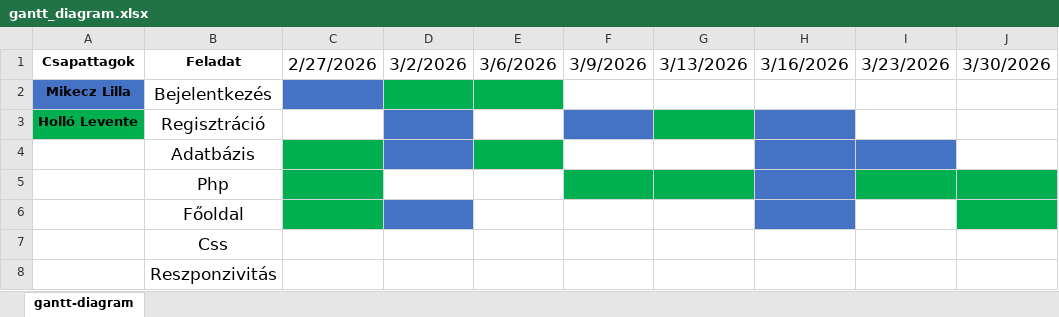
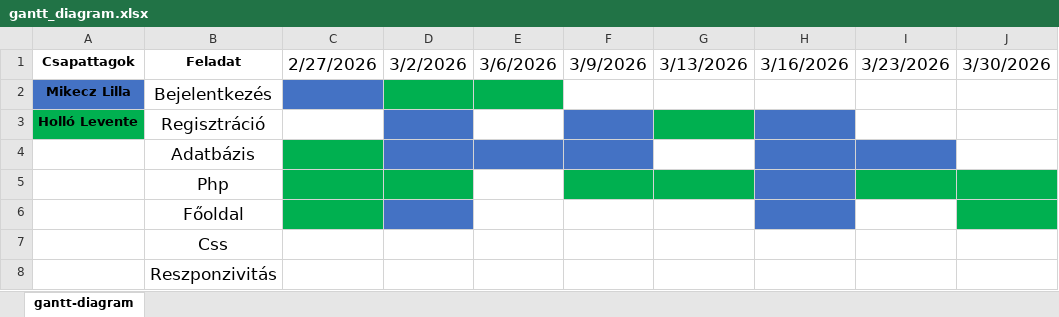
Before and after one commit to mikeczlilla/Quiz, an Excel workbook: docs/gantt_diagram.xlsx, sheet gantt-diagram, drawn as a sheet; only a part is shown; values as stored, in another font and other column widths than the file's, no borders; the diff names each change by its address in the sheet, - before the commit and + after, or states it on an @@ line.

```diff
--- a/docs/gantt_diagram.xlsx (sheet gantt-diagram)
+++ b/docs/gantt_diagram.xlsx (sheet gantt-diagram)
-E4 fill: #00B050
+E4 fill: #4472C4
-F4 fill: none
+F4 fill: #4472C4
-D5 fill: none
+D5 fill: #00B050
```
Also changed, not shown: 1 other file.
